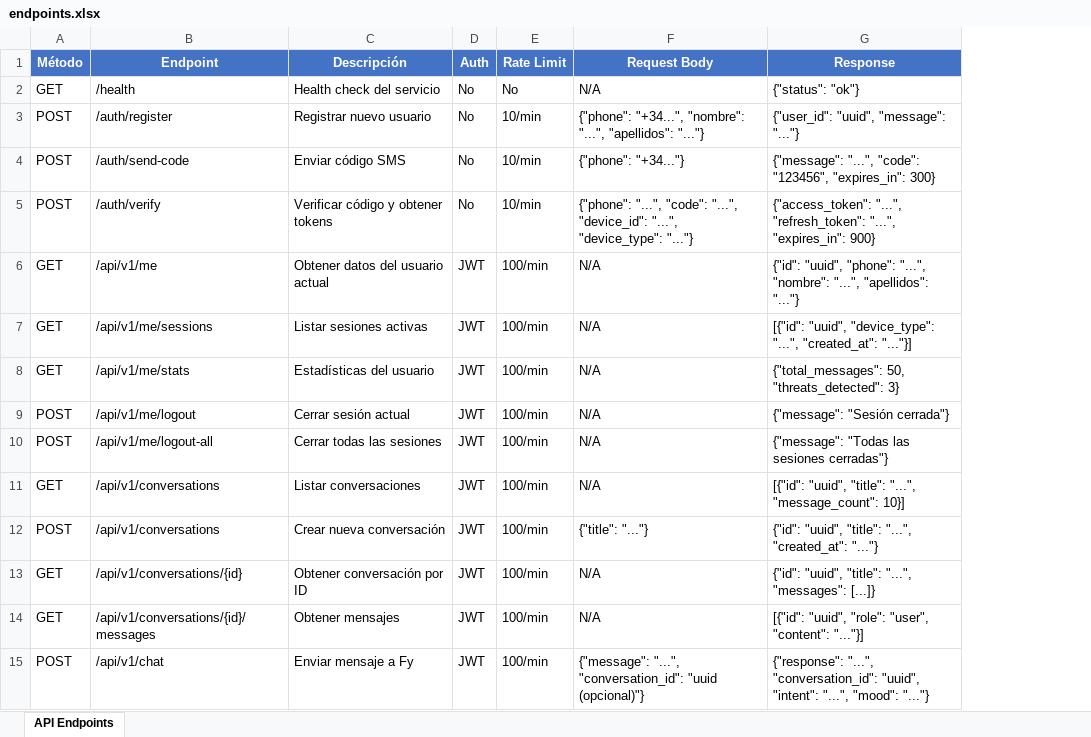
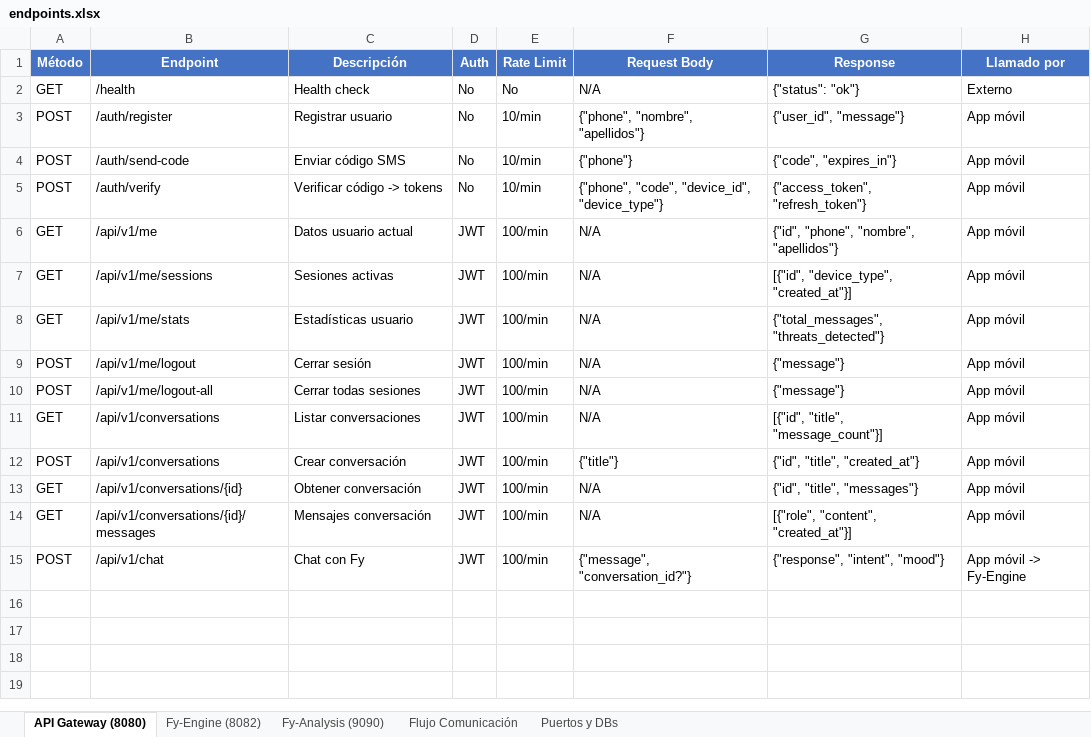
Before and after one commit to DamianPerez-GL/Trackfy, an Excel workbook: endpoints.xlsx, sheet API Gateway (8080), drawn as a sheet; values as stored, in another font and other column widths than the file's, no borders; the diff names each change by its address in the sheet, - before the commit and + after, or states it on an @@ line.

Commit message:
Endpoints doc completa

```diff
--- a/endpoints.xlsx (sheet API Gateway (8080))
+++ b/endpoints.xlsx (sheet API Gateway (8080))
-sheet tab: API Endpoints
+sheet tab: API Gateway (8080)
+sheet tab: Fy-Engine (8082)
+sheet tab: Fy-Analysis (9090)
+sheet tab: Flujo Comunicación
+sheet tab: Puertos y DBs
+column H (Llamado por), rows 2-15: Externo | App móvil | App móvil | App móvil | App móvil | App móvil | App móvil | App móvil | App móvil | App móvil | App móvil | App móvil | App móvil | App móvil -> Fy-Engine
-C2 (Descripción): Health check del servicio
+C2 (Descripción): Health check
-C3 (Descripción): Registrar nuevo usuario
+C3 (Descripción): Registrar usuario
-F3 (Request Body): {"phone": "+34...", "nombre": "...", "apellidos": "..."}
+F3 (Request Body): {"phone", "nombre", "apellidos"}
-G3 (Response): {"user_id": "uuid", "message": "..."}
+G3 (Response): {"user_id", "message"}
-F4 (Request Body): {"phone": "+34..."}
+F4 (Request Body): {"phone"}
-G4 (Response): {"message": "...", "code": "123456", "expires_in": 300}
+G4 (Response): {"code", "expires_in"}
-C5 (Descripción): Verificar código y obtener tokens
+C5 (Descripción): Verificar código -> tokens
-F5 (Request Body): {"phone": "...", "code": "...", "device_id": "...", "device_type": "..."}
+F5 (Request Body): {"phone", "code", "device_id", "device_type"}
-G5 (Response): {"access_token": "...", "refresh_token": "...", "expires_in": 900}
+G5 (Response): {"access_token", "refresh_token"}
-C6 (Descripción): Obtener datos del usuario actual
+C6 (Descripción): Datos usuario actual
-G6 (Response): {"id": "uuid", "phone": "...", "nombre": "...", "apellidos": "..."}
+G6 (Response): {"id", "phone", "nombre", "apellidos"}
-C7 (Descripción): Listar sesiones activas
+C7 (Descripción): Sesiones activas
-G7 (Response): [{"id": "uuid", "device_type": "...", "created_at": "..."}]
+G7 (Response): [{"id", "device_type", "created_at"}]
-C8 (Descripción): Estadísticas del usuario
+C8 (Descripción): Estadísticas usuario
-G8 (Response): {"total_messages": 50, "threats_detected": 3}
+G8 (Response): {"total_messages", "threats_detected"}
-C9 (Descripción): Cerrar sesión actual
+C9 (Descripción): Cerrar sesión
-G9 (Response): {"message": "Sesión cerrada"}
+G9 (Response): {"message"}
-C10 (Descripción): Cerrar todas las sesiones
+C10 (Descripción): Cerrar todas sesiones
-G10 (Response): {"message": "Todas las sesiones cerradas"}
+G10 (Response): {"message"}
-G11 (Response): [{"id": "uuid", "title": "...", "message_count": 10}]
+G11 (Response): [{"id", "title", "message_count"}]
-C12 (Descripción): Crear nueva conversación
+C12 (Descripción): Crear conversación
-F12 (Request Body): {"title": "..."}
+F12 (Request Body): {"title"}
-G12 (Response): {"id": "uuid", "title": "...", "created_at": "..."}
+G12 (Response): {"id", "title", "created_at"}
-C13 (Descripción): Obtener conversación por ID
+C13 (Descripción): Obtener conversación
-G13 (Response): {"id": "uuid", "title": "...", "messages": [...]}
+G13 (Response): {"id", "title", "messages"}
-C14 (Descripción): Obtener mensajes
+C14 (Descripción): Mensajes conversación
-G14 (Response): [{"id": "uuid", "role": "user", "content": "..."}]
+G14 (Response): [{"role", "content", "created_at"}]
-C15 (Descripción): Enviar mensaje a Fy
+C15 (Descripción): Chat con Fy
-F15 (Request Body): {"message": "...", "conversation_id": "uuid (opcional)"}
+F15 (Request Body): {"message", "conversation_id?"}
-G15 (Response): {"response": "...", "conversation_id": "uuid", "intent": "...", "mood": "..."}
+G15 (Response): {"response", "intent", "mood"}
```
